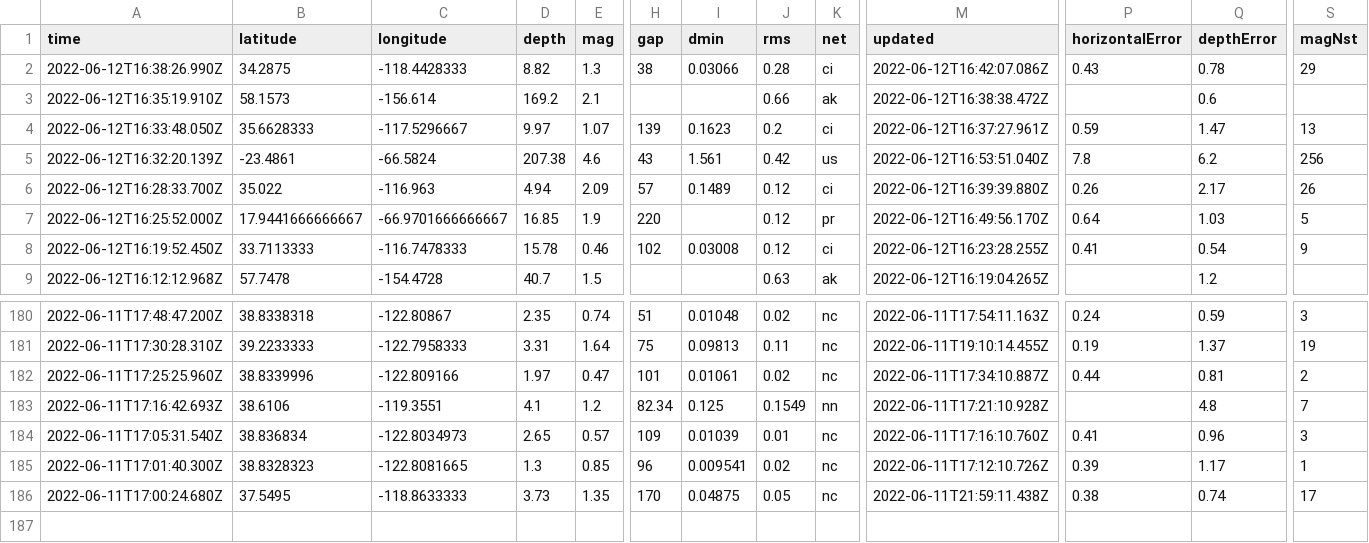
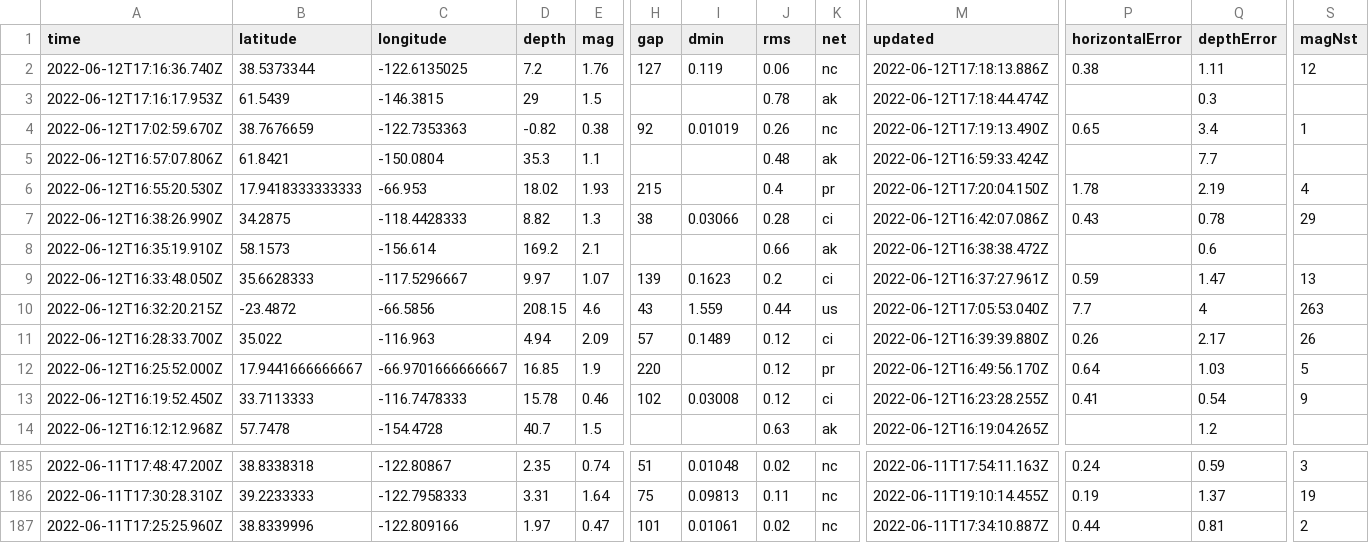
Before and after one commit to kmadden71/my-data-robot, a CSV file: usgs_current.csv, drawn as a sheet; only a part is shown, gaps mark what is left out; removed rows and columns are numbered as before the commit, all else as after; rows hold the shown columns only; the diff names each change by its address in the sheet, - before the commit and + after, or states it on an @@ line.

```diff
--- a/usgs_current.csv
+++ b/usgs_current.csv
+row 2: 2022-06-12T17:16:36.740Z | 38.5373344 | -122.6135025 | 7.2 | 1.76 | 127 | 0.119 | 0.06 | nc | 2022-06-12T17:18:13.886Z | 0.38 | 1.11 | 12
+row 3: 2022-06-12T17:16:17.953Z | 61.5439 | -146.3815 | 29 | 1.5 |  |  | 0.78 | ak | 2022-06-12T17:18:44.474Z |  | 0.3
+row 4: 2022-06-12T17:02:59.670Z | 38.7676659 | -122.7353363 | -0.82 | 0.38 | 92 | 0.01019 | 0.26 | nc | 2022-06-12T17:19:13.490Z | 0.65 | 3.4 | 1
+row 5: 2022-06-12T16:57:07.806Z | 61.8421 | -150.0804 | 35.3 | 1.1 |  |  | 0.48 | ak | 2022-06-12T16:59:33.424Z |  | 7.7
+row 6: 2022-06-12T16:55:20.530Z | 17.9418333333333 | -66.953 | 18.02 | 1.93 | 215 |  | 0.4 | pr | 2022-06-12T17:20:04.150Z | 1.78 | 2.19 | 4
-A10 (time): 2022-06-12T16:32:20.139Z
+A10 (time): 2022-06-12T16:32:20.215Z
-B10 (latitude): -23.4861
+B10 (latitude): -23.4872
-C10 (longitude): -66.5824
+C10 (longitude): -66.5856
-D10 (depth): 207.38
+D10 (depth): 208.15
-I10 (dmin): 1.561
+I10 (dmin): 1.559
-J10 (rms): 0.42
+J10 (rms): 0.44
-M10 (updated): 2022-06-12T16:53:51.040Z
+M10 (updated): 2022-06-12T17:05:53.040Z
-P10 (horizontalError): 7.8
+P10 (horizontalError): 7.7
-Q10 (depthError): 6.2
+Q10 (depthError): 4
-S10 (magNst): 256
+S10 (magNst): 263
-row 183: 2022-06-11T17:16:42.693Z | 38.6106 | -119.3551 | 4.1 | 1.2 | 82.34 | 0.125 | 0.1549 | nn | 2022-06-11T17:21:10.928Z |  | 4.8 | 7
-row 184: 2022-06-11T17:05:31.540Z | 38.836834 | -122.8034973 | 2.65 | 0.57 | 109 | 0.01039 | 0.01 | nc | 2022-06-11T17:16:10.760Z | 0.41 | 0.96 | 3
-row 185: 2022-06-11T17:01:40.300Z | 38.8328323 | -122.8081665 | 1.3 | 0.85 | 96 | 0.009541 | 0.02 | nc | 2022-06-11T17:12:10.726Z | 0.39 | 1.17 | 1
-row 186: 2022-06-11T17:00:24.680Z | 37.5495 | -118.8633333 | 3.73 | 1.35 | 170 | 0.04875 | 0.05 | nc | 2022-06-11T21:59:11.438Z | 0.38 | 0.74 | 17
```
